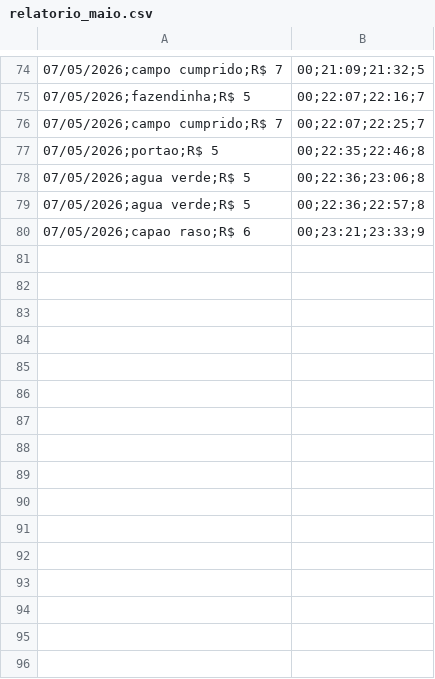
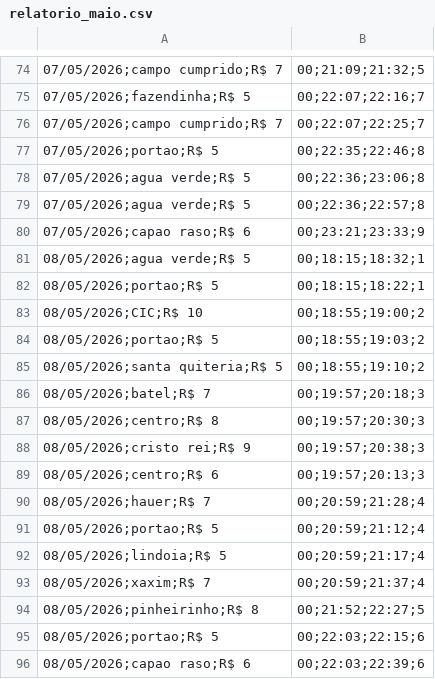
Before and after one commit to Jader-JDRDO/projeto-logistica, a CSV file: relatorio_maio.csv, drawn as a sheet; only a part is shown, gaps mark what is left out.

Commit message:
adicionando relatorio dia 08/05/2026

```diff
--- a/relatorio_maio.csv
+++ b/relatorio_maio.csv
@@ -80 +80,17 @@
 07/05/2026;capao raso;R$ 6,00;23:21;23:33;9
+08/05/2026;agua verde;R$ 5,00;18:15;18:32;1
+08/05/2026;portao;R$ 5,00;18:15;18:22;1
+08/05/2026;CIC;R$ 10,00;18:55;19:00;2
+08/05/2026;portao;R$ 5,00;18:55;19:03;2
+08/05/2026;santa quiteria;R$ 5,00;18:55;19:10;2
+08/05/2026;batel;R$ 7,00;19:57;20:18;3
+08/05/2026;centro;R$ 8,00;19:57;20:30;3
+08/05/2026;cristo rei;R$ 9,00;19:57;20:38;3
+08/05/2026;centro;R$ 6,00;19:57;20:13;3
+08/05/2026;hauer;R$ 7,00;20:59;21:28;4
+08/05/2026;portao;R$ 5,00;20:59;21:12;4
+08/05/2026;lindoia;R$ 5,00;20:59;21:17;4
+08/05/2026;xaxim;R$ 7,00;20:59;21:37;4
+08/05/2026;pinheirinho;R$ 8,00;21:52;22:27;5
+08/05/2026;portao;R$ 5,00;22:03;22:15;6
+08/05/2026;capao raso;R$ 6,00;22:03;22:39;6
```
Also changed, not shown: 5 other files.
